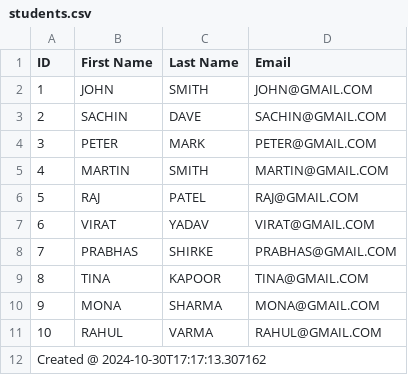
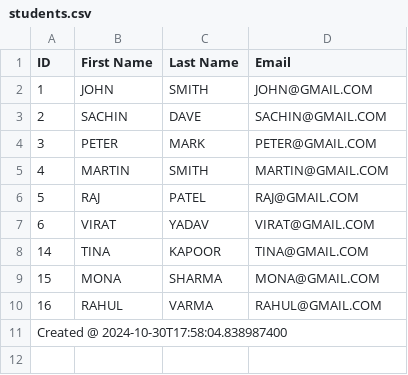
Before and after one commit to Avinashgit1989/spring-batch, a CSV file: spring-batch-chunk-datasource/src/main/resources/output/csv/students.csv, drawn as a sheet.

Commit message:
added Listener to read the corrupted data and write in seperate file in skip directory

```diff
--- a/spring-batch-chunk-datasource/src/main/resources/output/csv/students.csv
+++ b/spring-batch-chunk-datasource/src/main/resources/output/csv/students.csv
@@ -7,6 +7,5 @@ ID,First Name,Last Name,Email
 6,VIRAT,YADAV,VIRAT@GMAIL.COM
-7,PRABHAS,SHIRKE,PRABHAS@GMAIL.COM
-8,TINA,KAPOOR,TINA@GMAIL.COM
-9,MONA,SHARMA,MONA@GMAIL.COM
-10,RAHUL,VARMA,RAHUL@GMAIL.COM
-Created @ 2024-10-30T17:17:13.307162
+14,TINA,KAPOOR,TINA@GMAIL.COM
+15,MONA,SHARMA,MONA@GMAIL.COM
+16,RAHUL,VARMA,RAHUL@GMAIL.COM
+Created @ 2024-10-30T17:58:04.838987400
```
Also changed, not shown: 4 other files.
